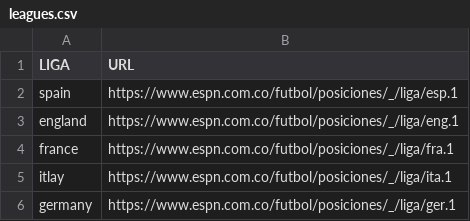
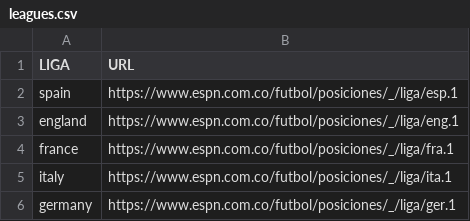
Before and after one commit to aleixcastellvi/etl_football_leagues, a CSV file: leagues/leagues.csv, drawn as a sheet.

Commit message:
Update leagues.csv

```diff
--- a/leagues/leagues.csv
+++ b/leagues/leagues.csv
@@ -4,3 +4,3 @@ england,https://www.espn.com.co/futbol/posiciones/_/liga/eng.1
 france,https://www.espn.com.co/futbol/posiciones/_/liga/fra.1
-itlay,https://www.espn.com.co/futbol/posiciones/_/liga/ita.1
+italy,https://www.espn.com.co/futbol/posiciones/_/liga/ita.1
 germany,https://www.espn.com.co/futbol/posiciones/_/liga/ger.1
```
